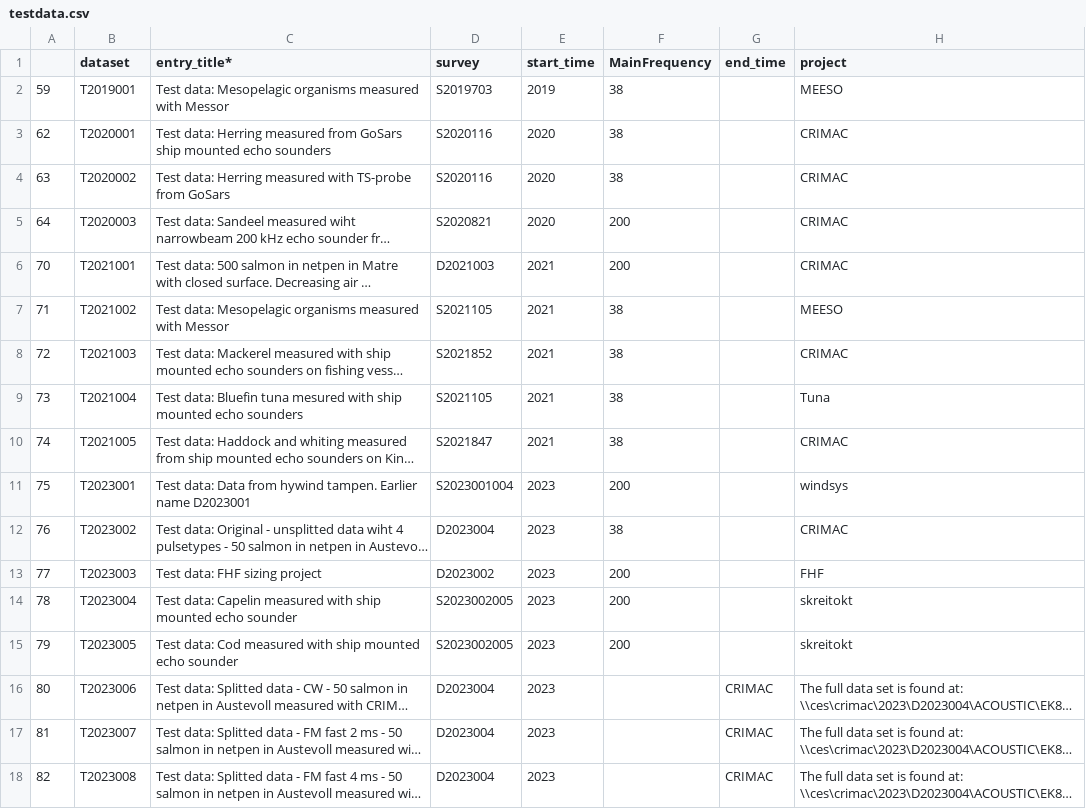
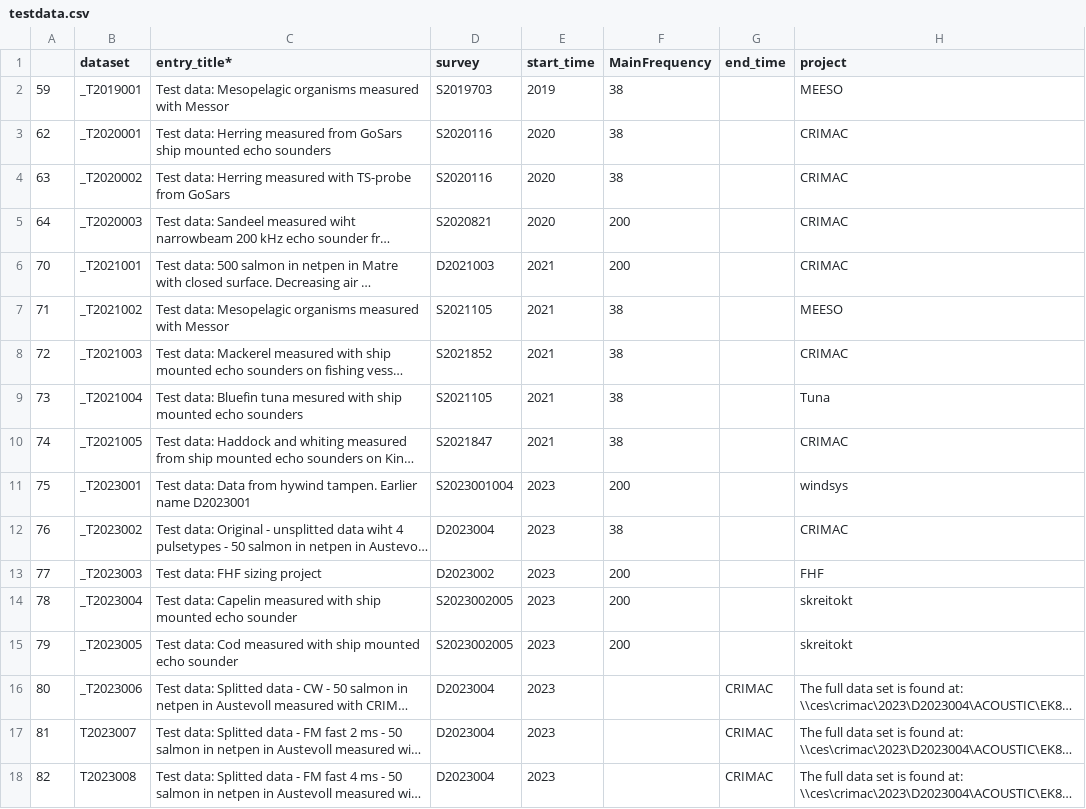
Before and after one commit to CRIMAC-WP4-Machine-learning/CRIMAC-FM-testdatapaper, a CSV file: testdata.csv, drawn as a sheet; only a part is shown; long unchanged cells end in …; the diff names each change by its address in the sheet, - before the commit and + after, or states it on an @@ line.

```diff
--- a/testdata.csv
+++ b/testdata.csv
-B2 (dataset): T2019001
+B2 (dataset): _T2019001
-B3 (dataset): T2020001
+B3 (dataset): _T2020001
-B4 (dataset): T2020002
+B4 (dataset): _T2020002
-B5 (dataset): T2020003
+B5 (dataset): _T2020003
-B6 (dataset): T2021001
+B6 (dataset): _T2021001
-B7 (dataset): T2021002
+B7 (dataset): _T2021002
-B8 (dataset): T2021003
+B8 (dataset): _T2021003
-B9 (dataset): T2021004
+B9 (dataset): _T2021004
-B10 (dataset): T2021005
+B10 (dataset): _T2021005
-B11 (dataset): T2023001
+B11 (dataset): _T2023001
-B12 (dataset): T2023002
+B12 (dataset): _T2023002
-B13 (dataset): T2023003
+B13 (dataset): _T2023003
-B14 (dataset): T2023004
+B14 (dataset): _T2023004
-B15 (dataset): T2023005
+B15 (dataset): _T2023005
-B16 (dataset): T2023006
+B16 (dataset): _T2023006
```
Also changed, not shown: 1 other file.
